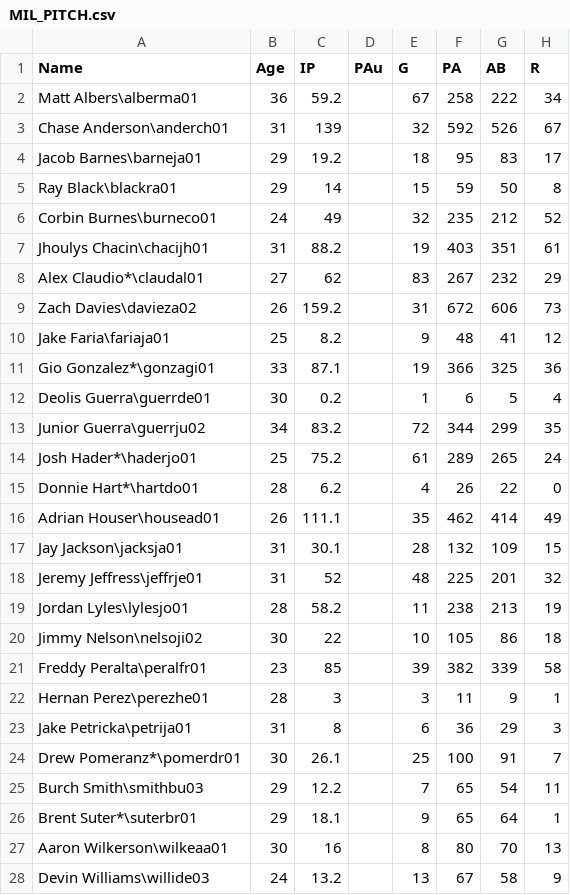
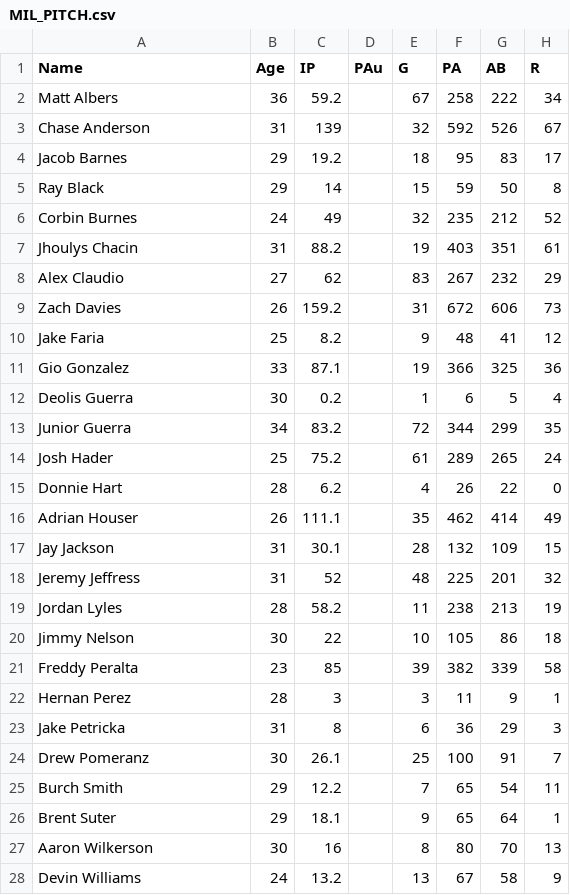
Before and after one commit to jolds99/Analysis-of-2019-MLB-Postseason-using-Monte-Carlo-Simulation, a CSV file: MIL_PITCH.csv, drawn as a sheet; only a part is shown; the diff covers the shown part only; the diff names each change by its address in the sheet, - before the commit and + after, or states it on an @@ line.

Commit message:
Update MIL_PITCH.csv

```diff
--- a/MIL_PITCH.csv
+++ b/MIL_PITCH.csv
-A2 (Name): Matt Albers\alberma01
+A2 (Name): Matt Albers
-A3 (Name): Chase Anderson\anderch01
+A3 (Name): Chase Anderson
-A4 (Name): Jacob Barnes\barneja01
+A4 (Name): Jacob Barnes
-A5 (Name): Ray Black\blackra01
+A5 (Name): Ray Black
-A6 (Name): Corbin Burnes\burneco01
+A6 (Name): Corbin Burnes
-A7 (Name): Jhoulys Chacin\chacijh01
+A7 (Name): Jhoulys Chacin
-A8 (Name): Alex Claudio*\claudal01
+A8 (Name): Alex Claudio
-A9 (Name): Zach Davies\davieza02
+A9 (Name): Zach Davies
-A10 (Name): Jake Faria\fariaja01
+A10 (Name): Jake Faria
-A11 (Name): Gio Gonzalez*\gonzagi01
+A11 (Name): Gio Gonzalez
-A12 (Name): Deolis Guerra\guerrde01
+A12 (Name): Deolis Guerra
-A13 (Name): Junior Guerra\guerrju02
+A13 (Name): Junior Guerra
-A14 (Name): Josh Hader*\haderjo01
+A14 (Name): Josh Hader
-A15 (Name): Donnie Hart*\hartdo01
+A15 (Name): Donnie Hart
-A16 (Name): Adrian Houser\housead01
+A16 (Name): Adrian Houser
-A17 (Name): Jay Jackson\jacksja01
+A17 (Name): Jay Jackson
-A18 (Name): Jeremy Jeffress\jeffrje01
+A18 (Name): Jeremy Jeffress
-A19 (Name): Jordan Lyles\lylesjo01
+A19 (Name): Jordan Lyles
-A20 (Name): Jimmy Nelson\nelsoji02
+A20 (Name): Jimmy Nelson
-A21 (Name): Freddy Peralta\peralfr01
+A21 (Name): Freddy Peralta
-A22 (Name): Hernan Perez\perezhe01
+A22 (Name): Hernan Perez
-A23 (Name): Jake Petricka\petrija01
+A23 (Name): Jake Petricka
-A24 (Name): Drew Pomeranz*\pomerdr01
+A24 (Name): Drew Pomeranz
-A25 (Name): Burch Smith\smithbu03
+A25 (Name): Burch Smith
-A26 (Name): Brent Suter*\suterbr01
+A26 (Name): Brent Suter
-A27 (Name): Aaron Wilkerson\wilkeaa01
+A27 (Name): Aaron Wilkerson
-A28 (Name): Devin Williams\willide03
+A28 (Name): Devin Williams
```
Also changed, not shown: 2 removed rows and 3 edited cells elsewhere in this file.
